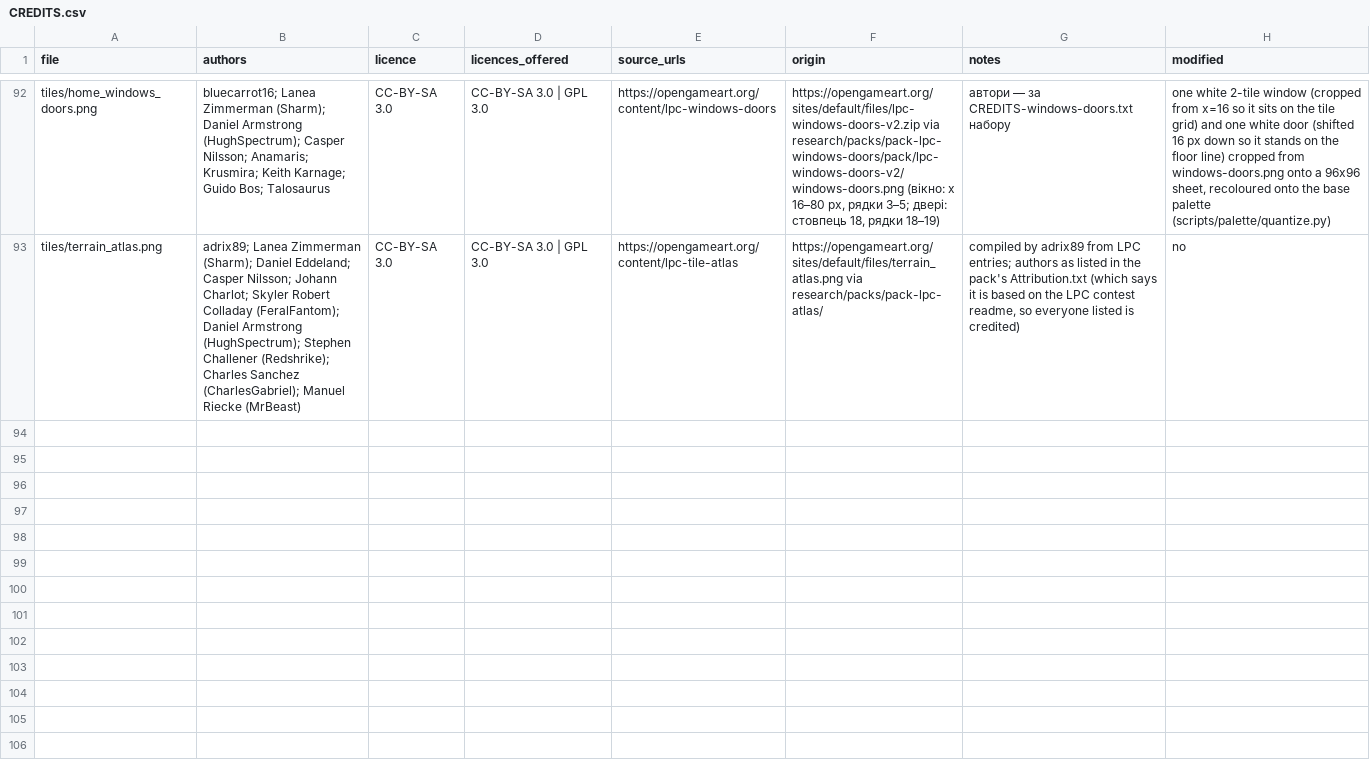
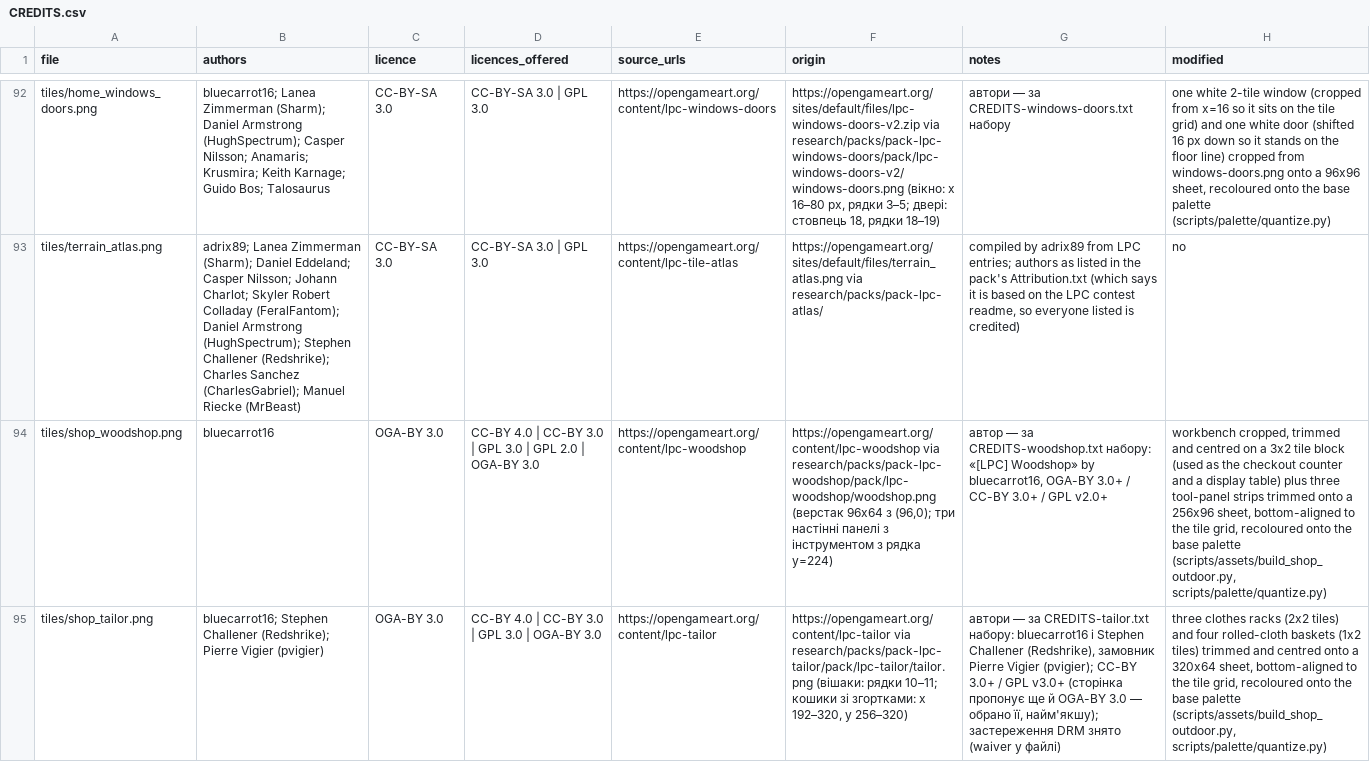
Before and after one commit to camp-tribe-eu/camptribe-game, a CSV file: assets/CREDITS.csv, drawn as a sheet; only a part is shown, gaps mark what is left out; the diff covers the shown part only; the diff names each change by its address in the sheet, - before the commit and + after, or states it on an @@ line.

```diff
--- a/assets/CREDITS.csv
+++ b/assets/CREDITS.csv
+row 94: tiles/shop_woodshop.png | bluecarrot16 | OGA-BY 3.0 | CC-BY 4.0 | CC-BY 3.0 | GPL 3.0 | GPL 2.0 | OGA-BY 3.0 | https://opengameart.org/content/lpc-woodshop | https://opengameart.org/content/lpc-woodshop via research/packs/pack-lpc-woodshop/pack/lpc-woodshop/woodshop.png (верстак 96x64 з (96,0); три настінні панелі з інструментом з рядка y=224) | автор — за CREDITS-woodshop.txt набору: «[LPC] Woodshop» by bluecarrot16, OGA-BY 3.0+ / CC-BY 3.0+ / GPL v2.0+ | workbench cropped, trimmed and centred on a 3x2 tile block (used as the checkout counter and a display table) plus three tool-panel strips trimmed onto a 256x96 sheet, bottom-aligned to the tile grid, recoloured onto the base palette (scripts/assets/build_shop_outdoor.py, scripts/palette/quantize.py)
+row 95: tiles/shop_tailor.png | bluecarrot16; Stephen Challener (Redshrike); Pierre Vigier (pvigier) | OGA-BY 3.0 | CC-BY 4.0 | CC-BY 3.0 | GPL 3.0 | OGA-BY 3.0 | https://opengameart.org/content/lpc-tailor | https://opengameart.org/content/lpc-tailor via research/packs/pack-lpc-tailor/pack/lpc-tailor/tailor.png (вішаки: рядки 10–11; кошики зі згортками: x 192–320, y 256–320) | автори — за CREDITS-tailor.txt набору: bluecarrot16 і Stephen Challener (Redshrike), замовник Pierre Vigier (pvigier); CC-BY 3.0+ / GPL v3.0+ (сторінка пропонує ще й OGA-BY 3.0 — обрано її, найм'якшу); застереження DRM знято (waiver у файлі) | three clothes racks (2x2 tiles) and four rolled-cloth baskets (1x2 tiles) trimmed and centred onto a 320x64 sheet, bottom-aligned to the tile grid, recoloured onto the base palette (scripts/assets/build_shop_outdoor.py, scripts/palette/quantize.py)
```
Also changed, not shown: 1 added row elsewhere in this file, 10 other files.
